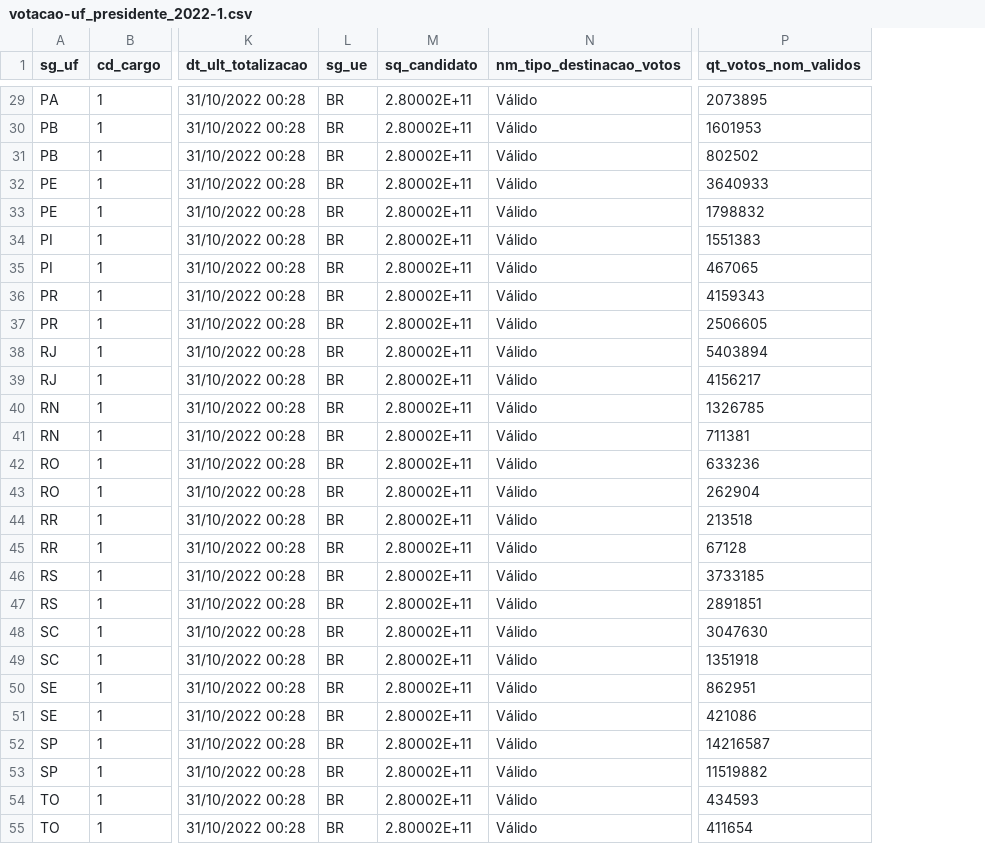
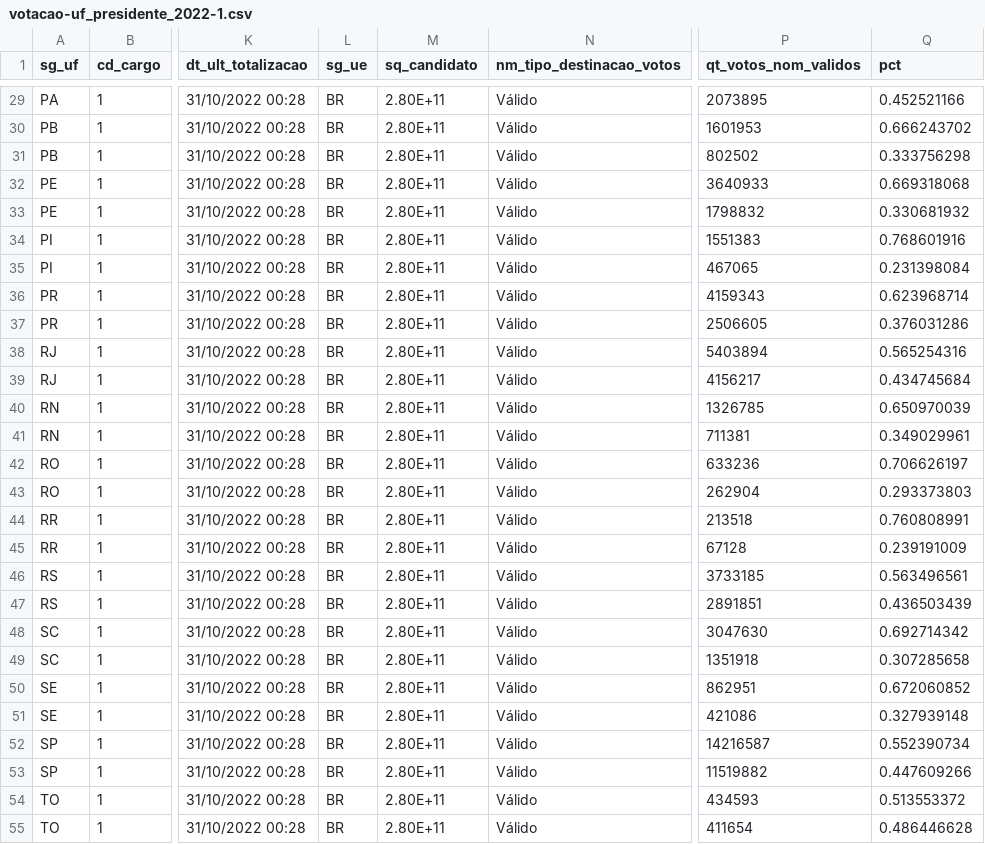
Before and after one commit to grochlitzzz/CSS_Eleicoes, a CSV file: data_elections/votacao-uf_presidente_2022-1.csv, drawn as a sheet; only a part is shown, gaps mark what is left out; the diff covers the shown part only; the diff names each change by its address in the sheet, - before the commit and + after, or states it on an @@ line.

```diff
--- a/data_elections/votacao-uf_presidente_2022-1.csv
+++ b/data_elections/votacao-uf_presidente_2022-1.csv
+column Q (pct), rows 29-55: 0.452521166 | 0.666243702 | 0.333756298 | 0.669318068 | 0.330681932 | 0.768601916 | 0.231398084 | 0.623968714 | 0.376031286 | 0.565254316 | 0.434745684 | 0.650970039 | 0.349029961 | 0.706626197 | 0.293373803 | 0.760808991 | 0.239191009 | 0.563496561 | 0.436503439 | 0.692714342 | 0.307285658 | 0.672060852 | 0.327939148 | 0.552390734 | 0.447609266 | 0.513553372 | 0.486446628
-M29:M55 (sq_candidato): 2.80002E+11
+M29:M55 (sq_candidato): 2.80E+11
```
Also changed, not shown: 29 edited cells elsewhere in this file, 1 other file.
